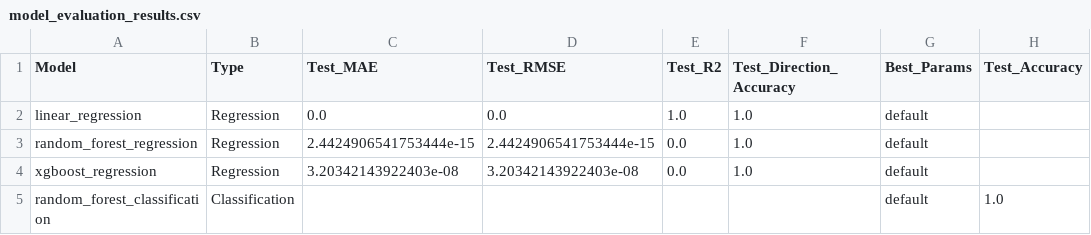
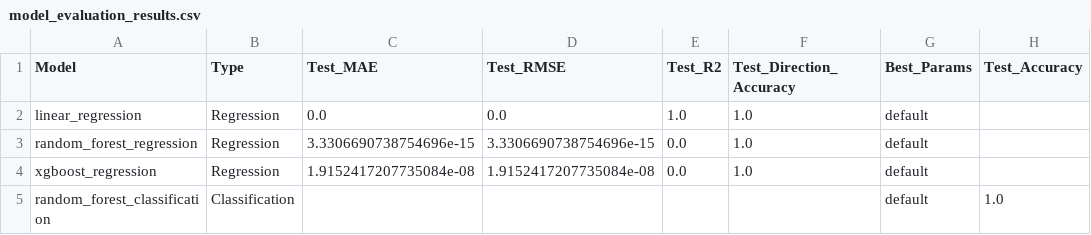
Before and after one commit to yekoca1/Stock-Forecast-ANN, a CSV file: fundamentals/model_evaluation_results.csv, drawn as a sheet; only a part is shown; the diff names each change by its address in the sheet, - before the commit and + after, or states it on an @@ line.

```diff
--- a/fundamentals/model_evaluation_results.csv
+++ b/fundamentals/model_evaluation_results.csv
-C3 (Test_MAE): 2.4424906541753444e-15
+C3 (Test_MAE): 3.3306690738754696e-15
-D3 (Test_RMSE): 2.4424906541753444e-15
+D3 (Test_RMSE): 3.3306690738754696e-15
-C4 (Test_MAE): 3.20342143922403e-08
+C4 (Test_MAE): 1.9152417207735084e-08
-D4 (Test_RMSE): 3.20342143922403e-08
+D4 (Test_RMSE): 1.9152417207735084e-08
```
Also changed, not shown: fundamentals/nlp_enhanced_dataset.csv, fundamentals/training_dataset_thyao.csv, 26 other files.
